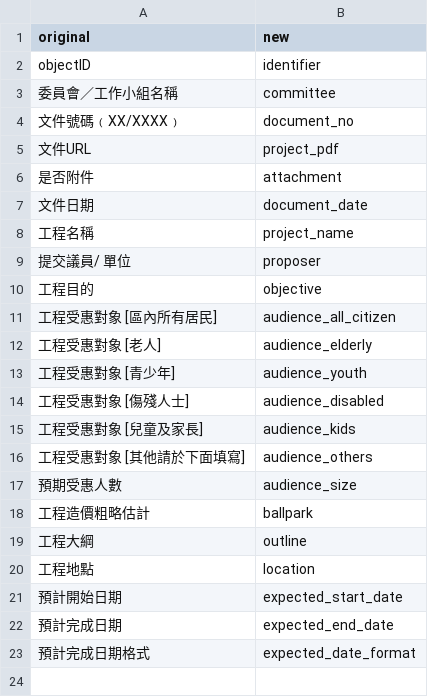
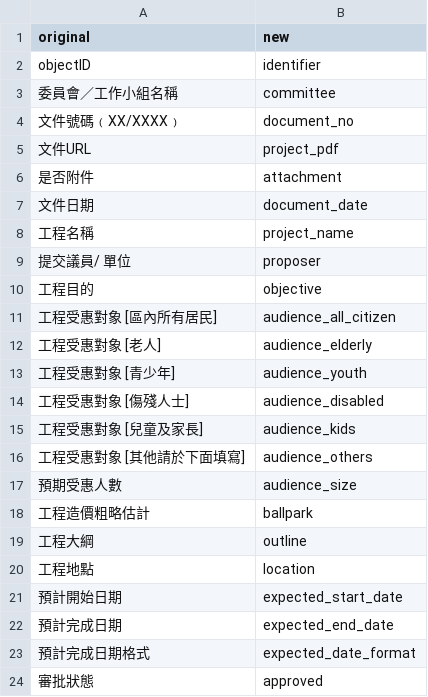
Before and after one commit to howawong/openwanchai, a CSV file: backend/cms/mapping.csv, drawn as a sheet.

```diff
--- a/backend/cms/mapping.csv
+++ b/backend/cms/mapping.csv
@@ -23 +23,2 @@ objectID,identifier
 預計完成日期格式,expected_date_format
+審批狀態,approved
```
Also changed, not shown: 6 other files.
